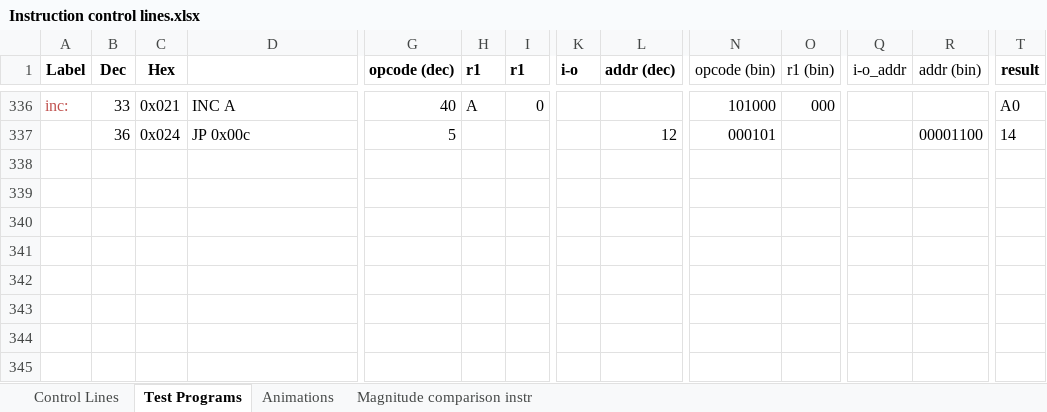
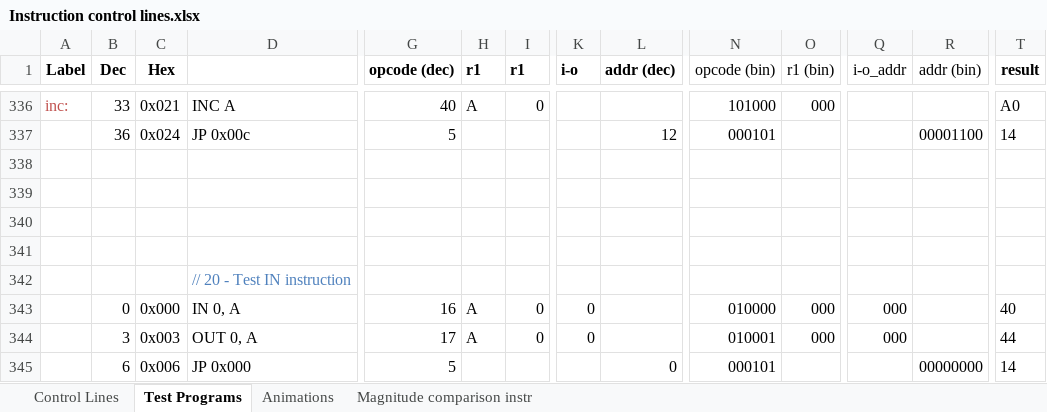
Before and after one commit to albs-br/jaca, an Excel workbook: 2nd gen - 8 bit cpu/Instruction control lines.xlsx, sheet Test Programs, drawn as a sheet; only a part is shown, gaps mark what is left out; values as stored, in another font and other column widths than the file's, no borders; rows hold the shown columns only; the diff names each change by its address in the sheet, - before the commit and + after, or states it on an @@ line.

Commit message:
v.0.18.0 - IN instruction implemented

```diff
--- a/2nd gen - 8 bit cpu/Instruction control lines.xlsx (sheet Test Programs)
+++ b/2nd gen - 8 bit cpu/Instruction control lines.xlsx (sheet Test Programs)
+row 340: (empty)
+row 341: (empty)
+row 342:  |  |  | // 20 - Test IN instruction
+row 343:  | 0 | 0x000 | IN 0, A | 16 | A | 0 | 0 |  | 010000 | 000 | 000 |  | 40
+row 344:  | 3 | 0x003 | OUT 0, A | 17 | A | 0 | 0 |  | 010001 | 000 | 000 |  | 44
+row 345:  | 6 | 0x006 | JP 0x000 | 5 |  |  |  | 0 | 000101 |  |  | 00000000 | 14
```
Also changed, not shown: sheet Control Lines, formulas that keep their value, 4 other files.
